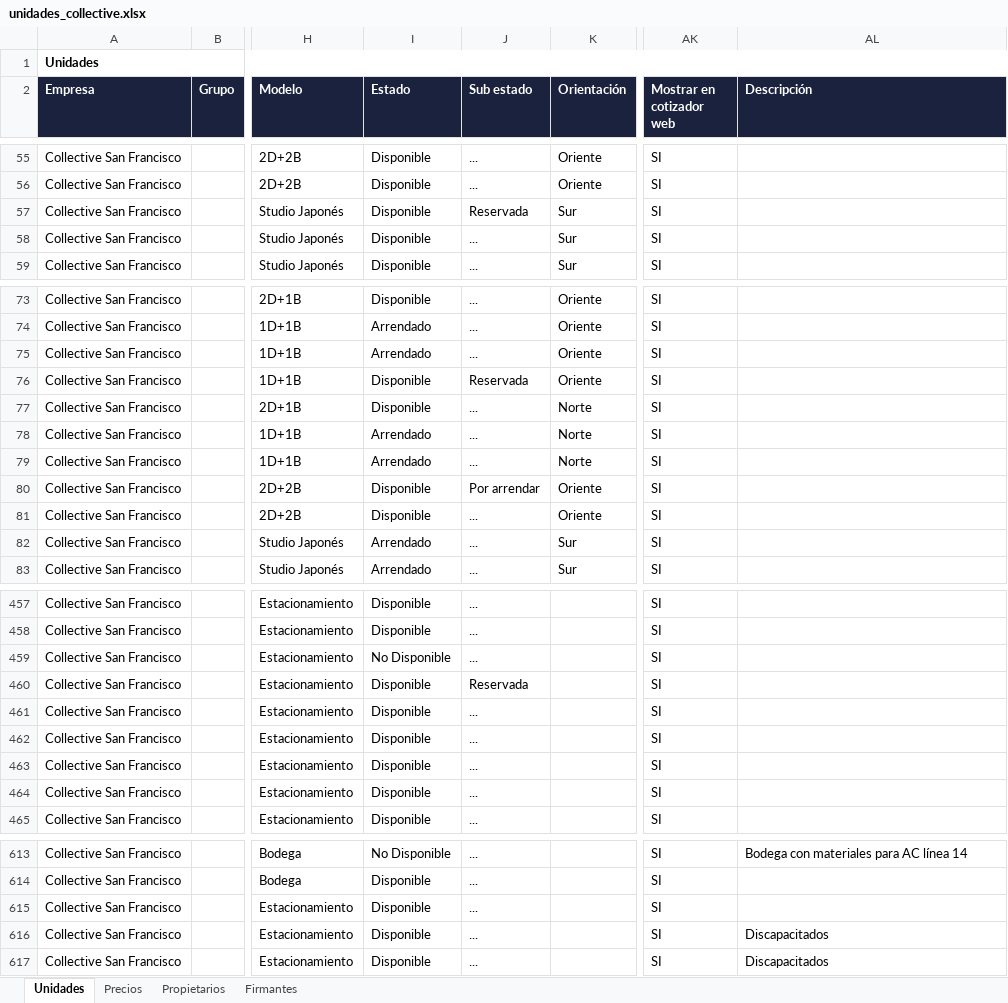
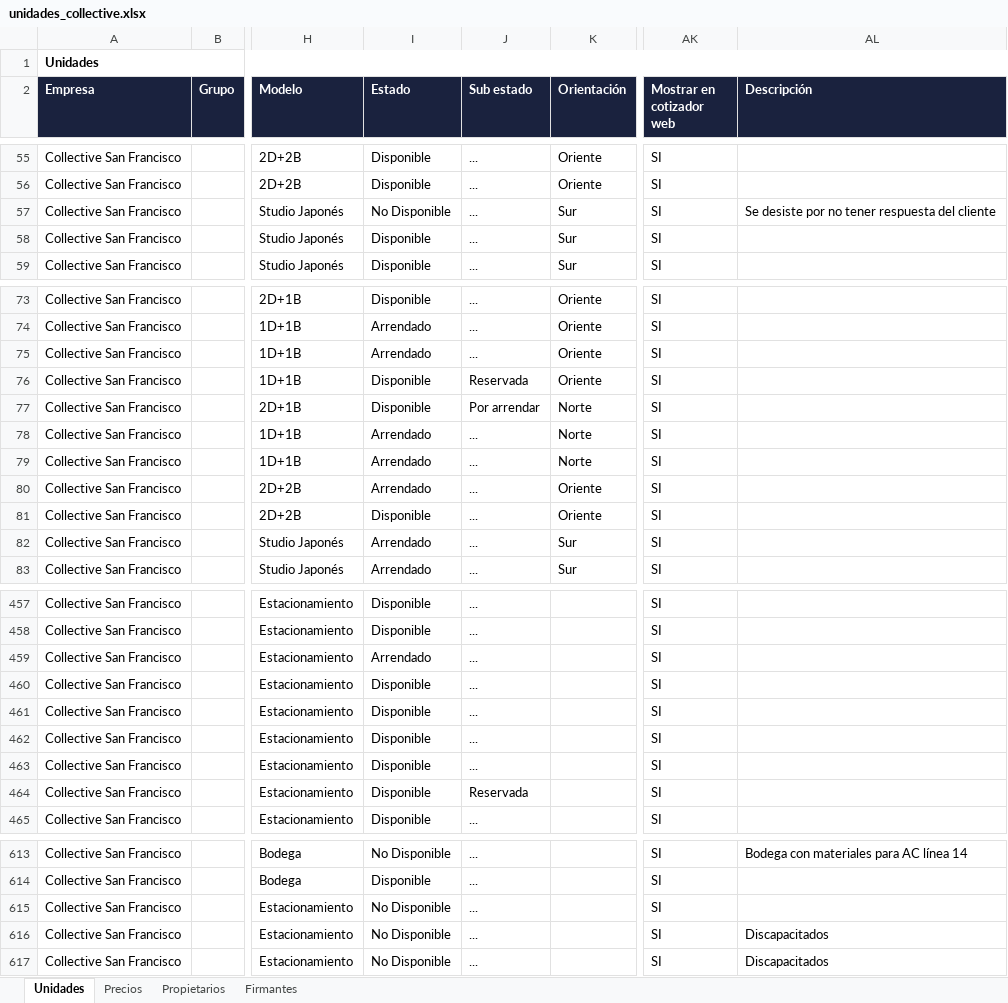
Before and after one commit to MatiasStipicevic/MatiCode, an Excel workbook: src/unidades_collective.xlsx, sheet Unidades, drawn as a sheet; only a part is shown, gaps mark what is left out; values as stored, in another font and other column widths than the file's, no borders; the diff covers the shown part only; the diff names each change by its address in the sheet, - before the commit and + after, or states it on an @@ line.

```diff
--- a/src/unidades_collective.xlsx (sheet Unidades)
+++ b/src/unidades_collective.xlsx (sheet Unidades)
-I57 (Estado): Disponible
+I57 (Estado): No Disponible
-J57 (Sub estado): Reservada
+J57 (Sub estado): ...
-AL57 (Descripción): (empty)
+AL57 (Descripción): Se desiste por no tener respuesta del cliente
-J77 (Sub estado): ...
+J77 (Sub estado): Por arrendar
-I80 (Estado): Disponible
+I80 (Estado): Arrendado
-J80 (Sub estado): Por arrendar
+J80 (Sub estado): ...
-I459 (Estado): No Disponible
+I459 (Estado): Arrendado
-J460 (Sub estado): Reservada
+J460 (Sub estado): ...
-J464 (Sub estado): ...
+J464 (Sub estado): Reservada
-I615:I617 (Estado): Disponible
+I615:I617 (Estado): No Disponible
```
Also changed, not shown: 13 edited cells elsewhere in this sheet, sheet Precios, 1 other file.
